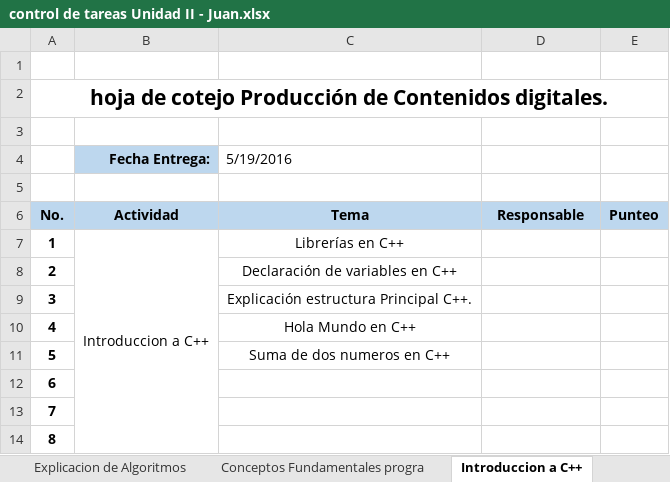
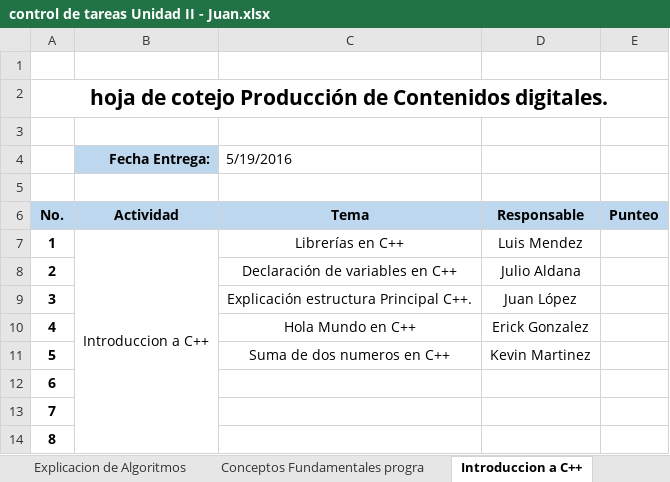
Before and after one commit to jadalberto21/PunteosActividades5to, an Excel workbook: control de tareas Unidad II - Juan.xlsx, sheet Introduccion a C++, drawn as a sheet; values as stored, in another font and other column widths than the file's, no borders; the diff names each change by its address in the sheet, - before the commit and + after, or states it on an @@ line.

Commit message:
Actualizacion Excel Juan

```diff
--- a/control de tareas Unidad II - Juan.xlsx (sheet Introduccion a C++)
+++ b/control de tareas Unidad II - Juan.xlsx (sheet Introduccion a C++)
-D7: (empty)
+D7: Luis Mendez
-D8: (empty)
+D8: Julio Aldana
-D9: (empty)
+D9: Juan López
-D10: (empty)
+D10: Erick Gonzalez
-D11: (empty)
+D11: Kevin Martinez
```
Also changed, not shown: sheet Conceptos Fundamentales progra.
